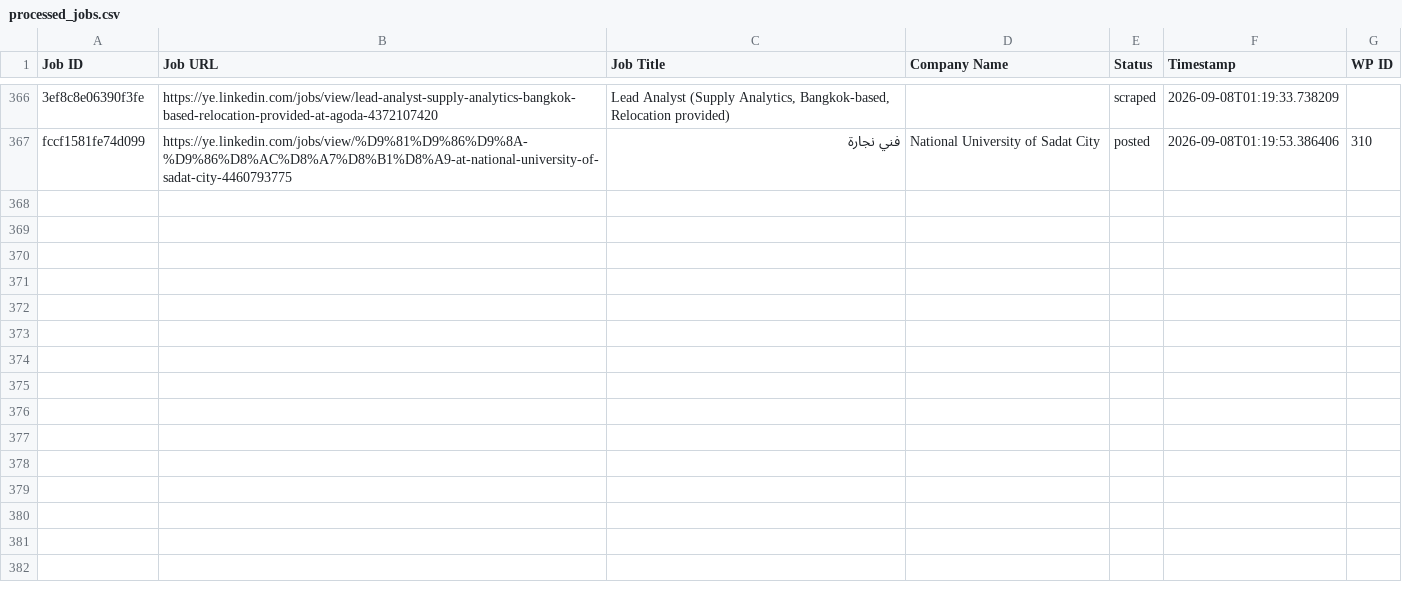
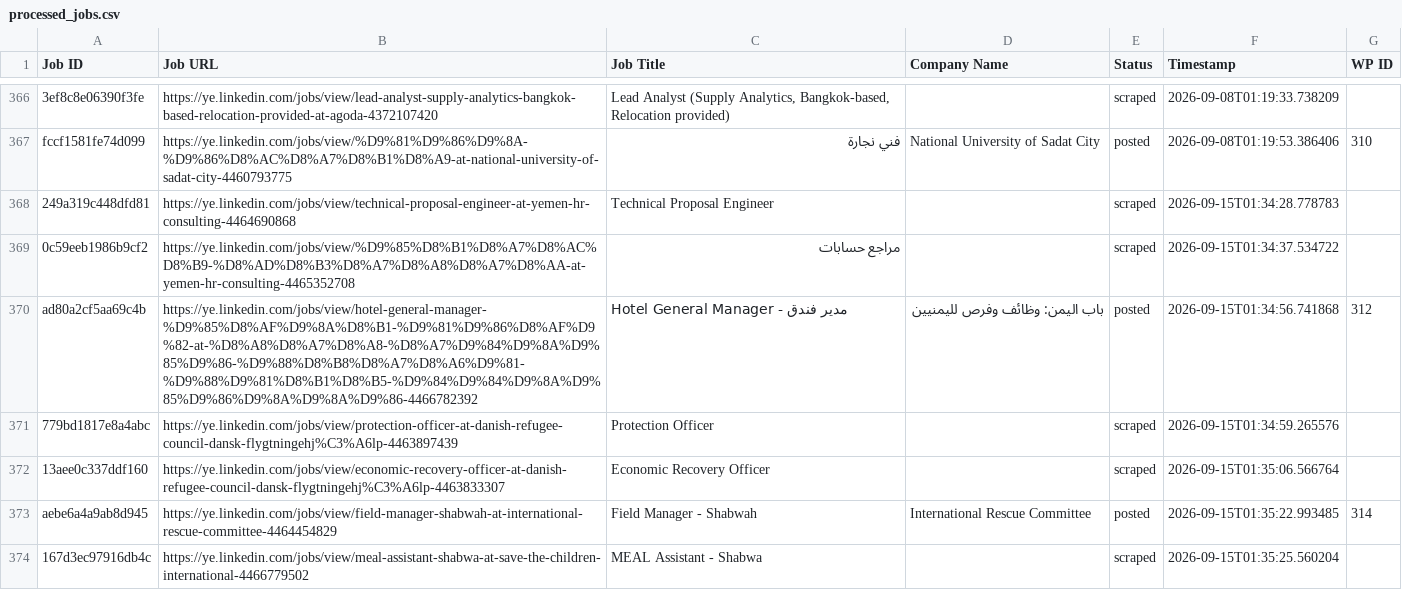
Before and after one commit to vindoky/ye, a CSV file: processed_jobs.csv, drawn as a sheet; only a part is shown, gaps mark what is left out; the diff covers the shown part only; the diff names each change by its address in the sheet, - before the commit and + after, or states it on an @@ line.

```diff
--- a/processed_jobs.csv
+++ b/processed_jobs.csv
+row 368: 249a319c448dfd81 | https://ye.linkedin.com/jobs/view/technical-proposal-engineer-at-yemen-hr-consulting-4464690868 | Technical Proposal Engineer |  | scraped | 2026-09-15T01:34:28.778783
+row 369: 0c59eeb1986b9cf2 | https://ye.linkedin.com/jobs/view/%D9%85%D8%B1%D8%A7%D8%AC%D8%B9-%D8%AD%D8%B3%D8%A7%D8%A8%D8%A7%D8%AA-at-yemen-hr-consulting-4465352708 | مراجع حسابات |  | scraped | 2026-09-15T01:34:37.534722
+row 370: ad80a2cf5aa69c4b | https://ye.linkedin.com/jobs/view/hotel-general-manager-%D9%85%D8%AF%D9%8A%D8%B1-%D9%81%D9%86%D8%AF%D9%82-at-%D8%A8%D8%A7%D8%A8-%D8%A7%D9%84%D9%8A%D9%85%D9%86-%D9%88%D8%B8%D8%A7%D8%A6%D9%81-%D9%88%D9%81%D8%B1%D8%B5-%D9%84%D9%84%D9%8A%D9%85%D9%86%D9%8A%D9%8A%D9%86-4466782392 | Hotel General Manager - مدير فندق | باب اليمن: وظائف وفرص لليمنيين | posted | 2026-09-15T01:34:56.741868 | 312
+row 371: 779bd1817e8a4abc | https://ye.linkedin.com/jobs/view/protection-officer-at-danish-refugee-council-dansk-flygtningehj%C3%A6lp-4463897439 | Protection Officer |  | scraped | 2026-09-15T01:34:59.265576
+row 372: 13aee0c337ddf160 | https://ye.linkedin.com/jobs/view/economic-recovery-officer-at-danish-refugee-council-dansk-flygtningehj%C3%A6lp-4463833307 | Economic Recovery Officer |  | scraped | 2026-09-15T01:35:06.566764
+row 373: aebe6a4a9ab8d945 | https://ye.linkedin.com/jobs/view/field-manager-shabwah-at-international-rescue-committee-4464454829 | Field Manager - Shabwah | International Rescue Committee | posted | 2026-09-15T01:35:22.993485 | 314
+row 374: 167d3ec97916db4c | https://ye.linkedin.com/jobs/view/meal-assistant-shabwa-at-save-the-children-international-4466779502 | MEAL Assistant - Shabwa |  | scraped | 2026-09-15T01:35:25.560204
```
Also changed, not shown: 6 added rows elsewhere in this file.
